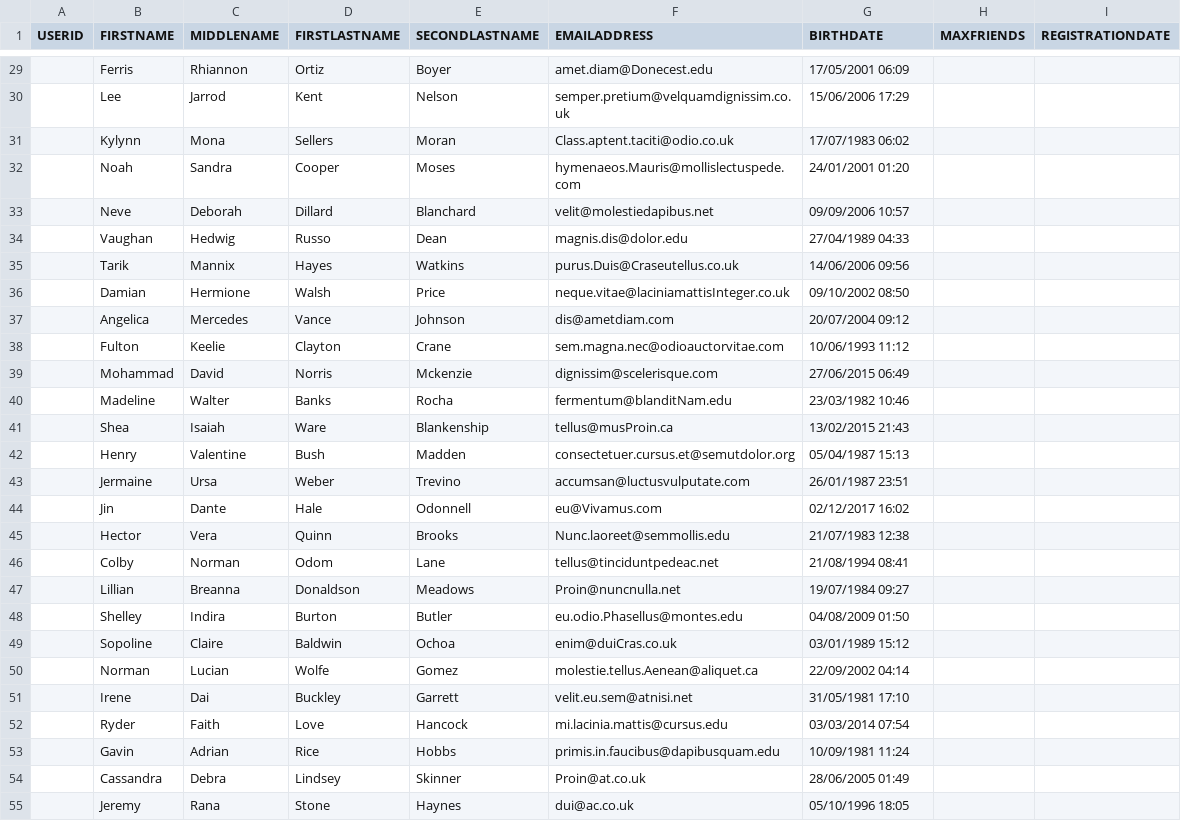
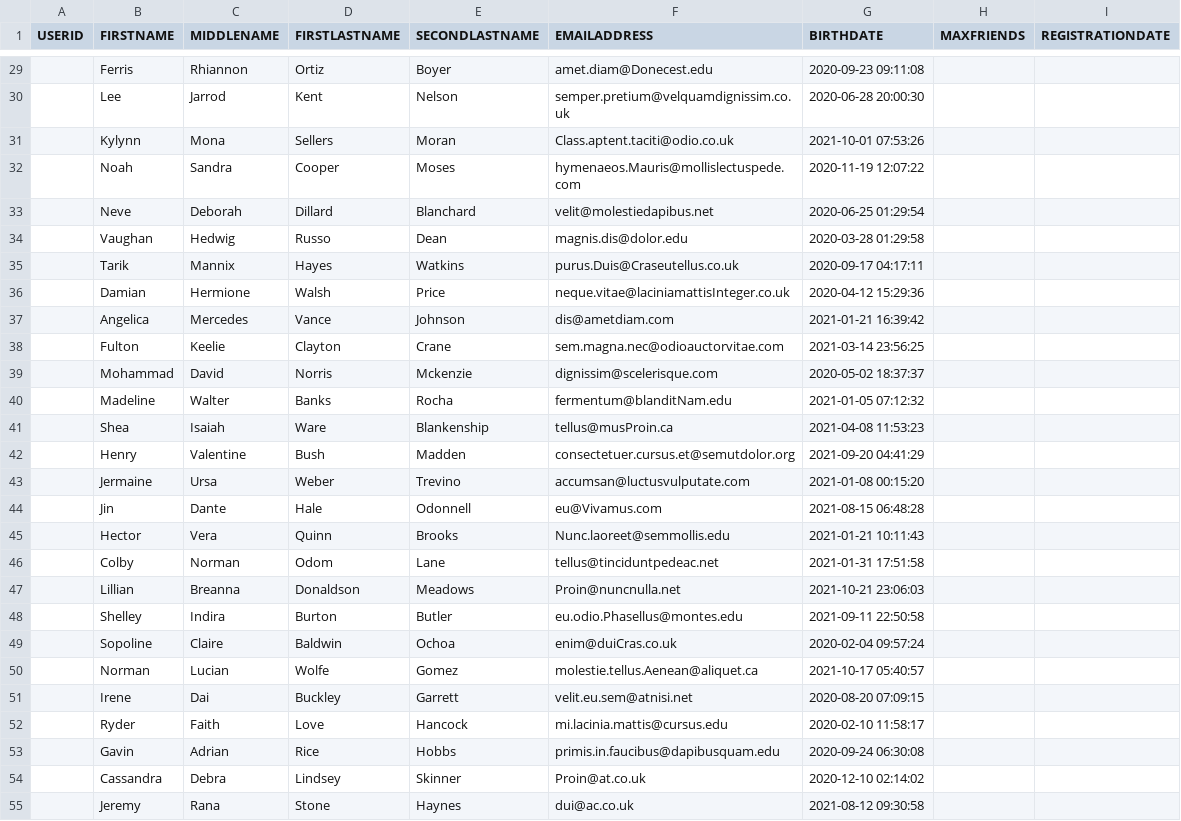
Before and after one commit to PabloMuralles/Proyecto1_Bases, a CSV file: Data_USER.csv, drawn as a sheet; only a part is shown, gaps mark what is left out; the diff covers the shown part only.

```diff
--- a/Data_USER.csv
+++ b/Data_USER.csv
@@ -29,27 +29,27 @@ USERID,FIRSTNAME,MIDDLENAME,FIRSTLASTNAME,SECONDLASTNAME,EMAILADDRESS,BIRTHDATE
-,Ferris,Rhiannon,Ortiz,Boyer,amet.diam@Donecest.edu,17/05/2001 06:09,,
-,Lee,Jarrod,Kent,Nelson,semper.pretium@velquamdignissim.co.uk,15/06/2006 17:29,,
-,Kylynn,Mona,Sellers,Moran,Class.aptent.taciti@odio.co.uk,17/07/1983 06:02,,
-,Noah,Sandra,Cooper,Moses,hymenaeos.Mauris@mollislectuspede.com,24/01/2001 01:20,,
-,Neve,Deborah,Dillard,Blanchard,velit@molestiedapibus.net,09/09/2006 10:57,,
-,Vaughan,Hedwig,Russo,Dean,magnis.dis@dolor.edu,27/04/1989 04:33,,
-,Tarik,Mannix,Hayes,Watkins,purus.Duis@Craseutellus.co.uk,14/06/2006 09:56,,
-,Damian,Hermione,Walsh,Price,neque.vitae@laciniamattisInteger.co.uk,09/10/2002 08:50,,
-,Angelica,Mercedes,Vance,Johnson,dis@ametdiam.com,20/07/2004 09:12,,
-,Fulton,Keelie,Clayton,Crane,sem.magna.nec@odioauctorvitae.com,10/06/1993 11:12,,
-,Mohammad,David,Norris,Mckenzie,dignissim@scelerisque.com,27/06/2015 06:49,,
-,Madeline,Walter,Banks,Rocha,fermentum@blanditNam.edu,23/03/1982 10:46,,
-,Shea,Isaiah,Ware,Blankenship,tellus@musProin.ca,13/02/2015 21:43,,
-,Henry,Valentine,Bush,Madden,consectetuer.cursus.et@semutdolor.org,05/04/1987 15:13,,
-,Jermaine,Ursa,Weber,Trevino,accumsan@luctusvulputate.com,26/01/1987 23:51,,
-,Jin,Dante,Hale,Odonnell,eu@Vivamus.com,02/12/2017 16:02,,
-,Hector,Vera,Quinn,Brooks,Nunc.laoreet@semmollis.edu,21/07/1983 12:38,,
-,Colby,Norman,Odom,Lane,tellus@tinciduntpedeac.net,21/08/1994 08:41,,
-,Lillian,Breanna,Donaldson,Meadows,Proin@nuncnulla.net,19/07/1984 09:27,,
-,Shelley,Indira,Burton,Butler,eu.odio.Phasellus@montes.edu,04/08/2009 01:50,,
-,Sopoline,Claire,Baldwin,Ochoa,enim@duiCras.co.uk,03/01/1989 15:12,,
-,Norman,Lucian,Wolfe,Gomez,molestie.tellus.Aenean@aliquet.ca,22/09/2002 04:14,,
-,Irene,Dai,Buckley,Garrett,velit.eu.sem@atnisi.net,31/05/1981 17:10,,
-,Ryder,Faith,Love,Hancock,mi.lacinia.mattis@cursus.edu,03/03/2014 07:54,,
-,Gavin,Adrian,Rice,Hobbs,primis.in.faucibus@dapibusquam.edu,10/09/1981 11:24,,
-,Cassandra,Debra,Lindsey,Skinner,Proin@at.co.uk,28/06/2005 01:49,,
-,Jeremy,Rana,Stone,Haynes,dui@ac.co.uk,05/10/1996 18:05,,
+,Ferris,Rhiannon,Ortiz,Boyer,amet.diam@Donecest.edu,2020-09-23 09:11:08,,
+,Lee,Jarrod,Kent,Nelson,semper.pretium@velquamdignissim.co.uk,2020-06-28 20:00:30,,
+,Kylynn,Mona,Sellers,Moran,Class.aptent.taciti@odio.co.uk,2021-10-01 07:53:26,,
+,Noah,Sandra,Cooper,Moses,hymenaeos.Mauris@mollislectuspede.com,2020-11-19 12:07:22,,
+,Neve,Deborah,Dillard,Blanchard,velit@molestiedapibus.net,2020-06-25 01:29:54,,
+,Vaughan,Hedwig,Russo,Dean,magnis.dis@dolor.edu,2020-03-28 01:29:58,,
+,Tarik,Mannix,Hayes,Watkins,purus.Duis@Craseutellus.co.uk,2020-09-17 04:17:11,,
+,Damian,Hermione,Walsh,Price,neque.vitae@laciniamattisInteger.co.uk,2020-04-12 15:29:36,,
+,Angelica,Mercedes,Vance,Johnson,dis@ametdiam.com,2021-01-21 16:39:42,,
+,Fulton,Keelie,Clayton,Crane,sem.magna.nec@odioauctorvitae.com,2021-03-14 23:56:25,,
+,Mohammad,David,Norris,Mckenzie,dignissim@scelerisque.com,2020-05-02 18:37:37,,
+,Madeline,Walter,Banks,Rocha,fermentum@blanditNam.edu,2021-01-05 07:12:32,,
+,Shea,Isaiah,Ware,Blankenship,tellus@musProin.ca,2021-04-08 11:53:23,,
+,Henry,Valentine,Bush,Madden,consectetuer.cursus.et@semutdolor.org,2021-09-20 04:41:29,,
+,Jermaine,Ursa,Weber,Trevino,accumsan@luctusvulputate.com,2021-01-08 00:15:20,,
+,Jin,Dante,Hale,Odonnell,eu@Vivamus.com,2021-08-15 06:48:28,,
+,Hector,Vera,Quinn,Brooks,Nunc.laoreet@semmollis.edu,2021-01-21 10:11:43,,
+,Colby,Norman,Odom,Lane,tellus@tinciduntpedeac.net,2021-01-31 17:51:58,,
+,Lillian,Breanna,Donaldson,Meadows,Proin@nuncnulla.net,2021-10-21 23:06:03,,
+,Shelley,Indira,Burton,Butler,eu.odio.Phasellus@montes.edu,2021-09-11 22:50:58,,
+,Sopoline,Claire,Baldwin,Ochoa,enim@duiCras.co.uk,2020-02-04 09:57:24,,
+,Norman,Lucian,Wolfe,Gomez,molestie.tellus.Aenean@aliquet.ca,2021-10-17 05:40:57,,
+,Irene,Dai,Buckley,Garrett,velit.eu.sem@atnisi.net,2020-08-20 07:09:15,,
+,Ryder,Faith,Love,Hancock,mi.lacinia.mattis@cursus.edu,2020-02-10 11:58:17,,
+,Gavin,Adrian,Rice,Hobbs,primis.in.faucibus@dapibusquam.edu,2020-09-24 06:30:08,,
+,Cassandra,Debra,Lindsey,Skinner,Proin@at.co.uk,2020-12-10 02:14:02,,
+,Jeremy,Rana,Stone,Haynes,dui@ac.co.uk,2021-08-12 09:30:58,,
```
Also changed, not shown: 73 edited cells elsewhere in this file.
